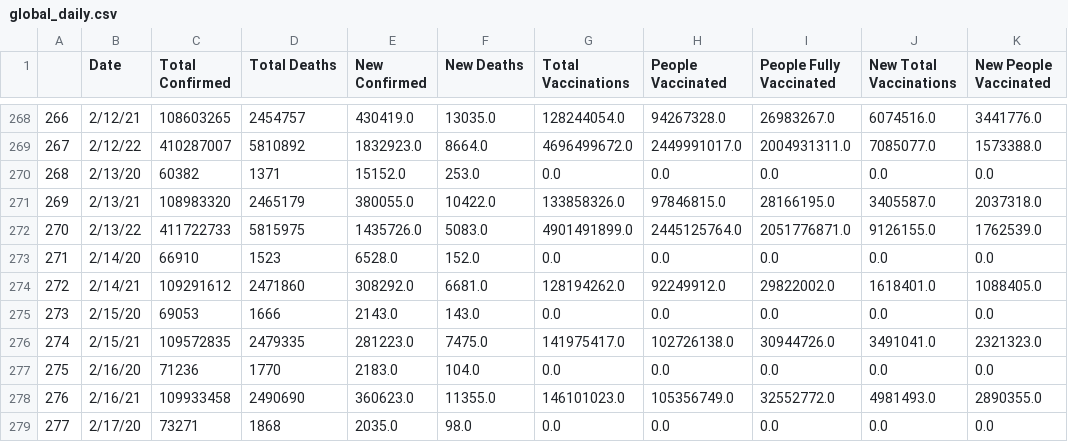
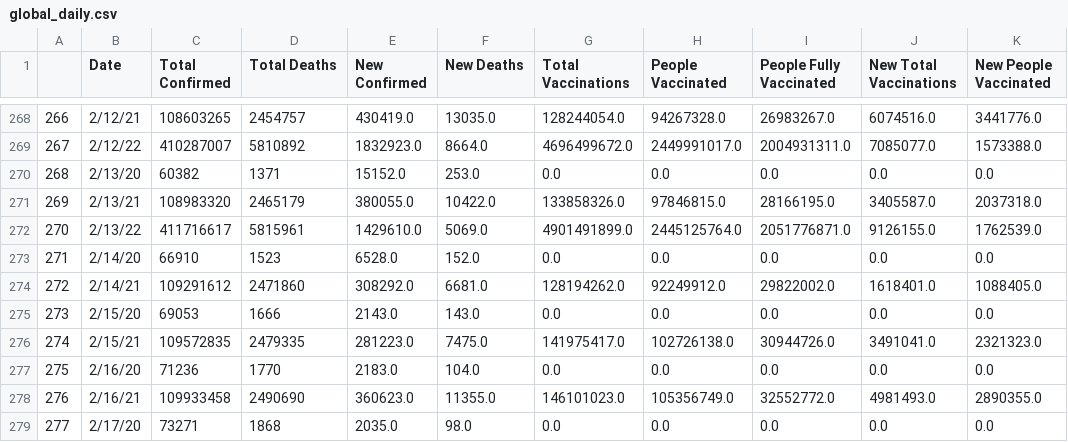
Before and after one commit to nu12/covid19-data, a CSV file: data/global_daily.csv, drawn as a sheet; only a part is shown, gaps mark what is left out; the diff names each change by its address in the sheet, - before the commit and + after, or states it on an @@ line.

Commit message:
Auto update

```diff
--- a/data/global_daily.csv
+++ b/data/global_daily.csv
-C272 (Total Confirmed): 411722733
+C272 (Total Confirmed): 411716617
-D272 (Total Deaths): 5815975
+D272 (Total Deaths): 5815961
-E272 (New Confirmed): 1435726.0
+E272 (New Confirmed): 1429610.0
-F272 (New Deaths): 5083.0
+F272 (New Deaths): 5069.0
```
